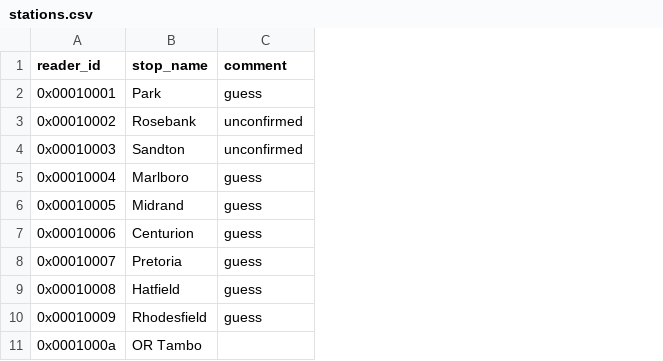
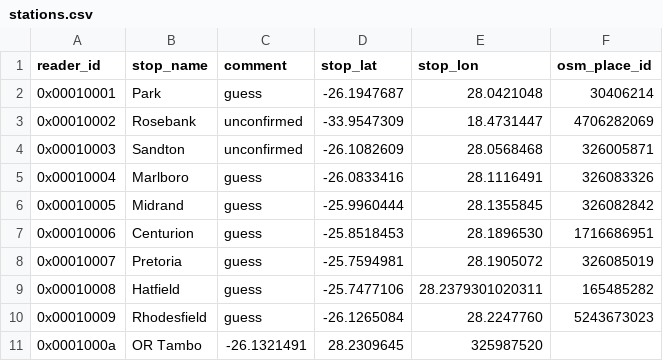
Before and after one commit to metrodroid/metrodroid, a CSV file: data/gautrain/stations.csv, drawn as a sheet; the diff names each change by its address in the sheet, - before the commit and + after, or states it on an @@ line.

Commit message:
gautrain: Add coordinates to stations

```diff
--- a/data/gautrain/stations.csv
+++ b/data/gautrain/stations.csv
+column D (stop_lat), rows 2-11: -26.1947687 | -33.9547309 | -26.1082609 | -26.0833416 | -25.9960444 | -25.8518453 | -25.7594981 | -25.7477106 | -26.1265084 | 28.2309645
+column E (stop_lon), rows 2-11: 28.0421048 | 18.4731447 | 28.0568468 | 28.1116491 | 28.1355845 | 28.1896530 | 28.1905072 | 28.2379301020311 | 28.2247760 | 325987520
+column F (osm_place_id), rows 2-10: 30406214 | 4706282069 | 326005871 | 326083326 | 326082842 | 1716686951 | 326085019 | 165485282 | 5243673023
-C11 (comment): (empty)
+C11 (comment): -26.1321491
```
Also changed, not shown: 1 other file.
